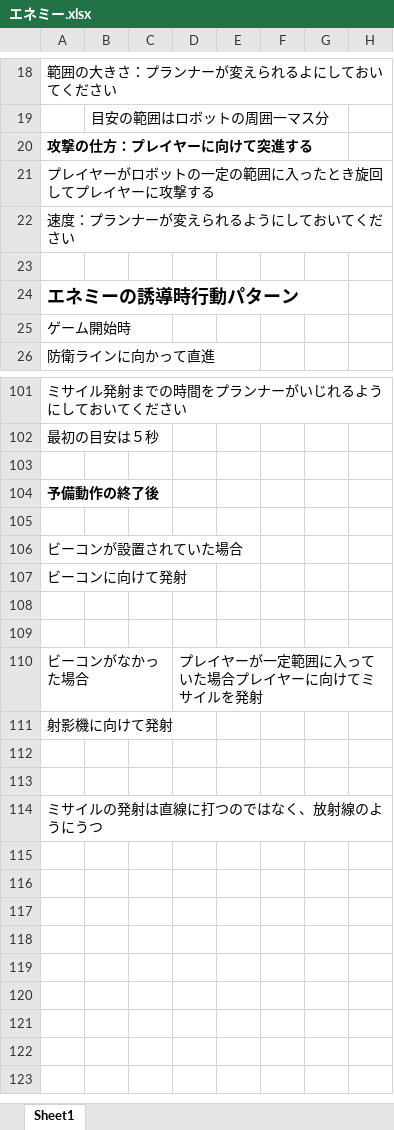
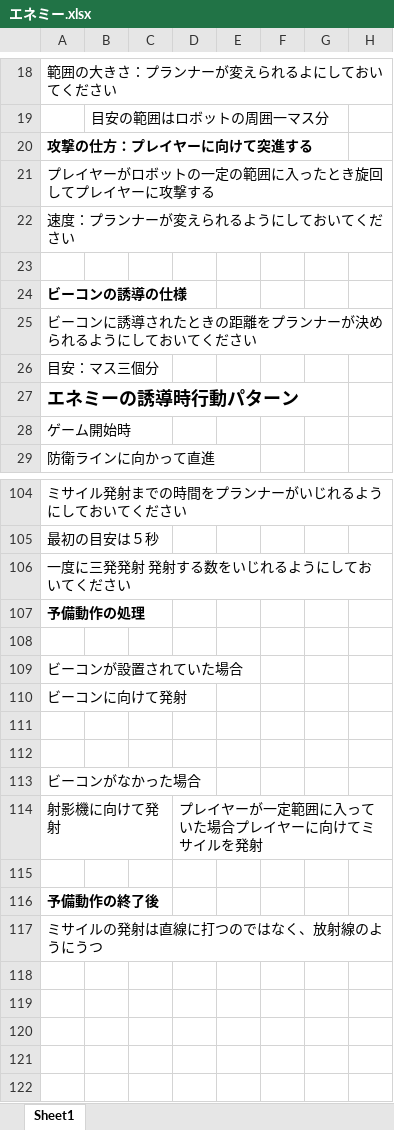
Before and after one commit to KousukeNakagawa/H30-4-, an Excel workbook: プロト仕様書/エネミー.xlsx, sheet Sheet1, drawn as a sheet; only a part is shown, gaps mark what is left out; the shorter side is filled out with more unchanged rows; values as stored, in another font and other column widths than the file's, no borders; charts and pictures not drawn; addresses are those after the commit; the diff covers the shown part only; the diff names each change by its address in the sheet, - before the commit and + after, or states it on an @@ line.

```diff
--- a/プロト仕様書/エネミー.xlsx (sheet Sheet1)
+++ b/プロト仕様書/エネミー.xlsx (sheet Sheet1)
+row 24: ビーコンの誘導の仕様
+row 25: ビーコンに誘導されたときの距離をプランナーが決められるようにしておいてください
+row 26: 目安：マス三個分
-A106: (empty)
+A106: 一度に三発発射 発射する数をいじれるようにしておいてください
-A107: 予備動作の終了後
+A107: 予備動作の処理
-D113: プレイヤーが一定範囲に入っていた場合プレイヤーに向けてミサイルを発射
+D113: (empty)
-D114: (empty)
+D114: プレイヤーが一定範囲に入っていた場合プレイヤーに向けてミサイルを発射
-A116: (empty)
+A116: 予備動作の終了後
```
Also changed, not shown: 64 added rows elsewhere in this sheet, charts or pictures, 1 other file.
